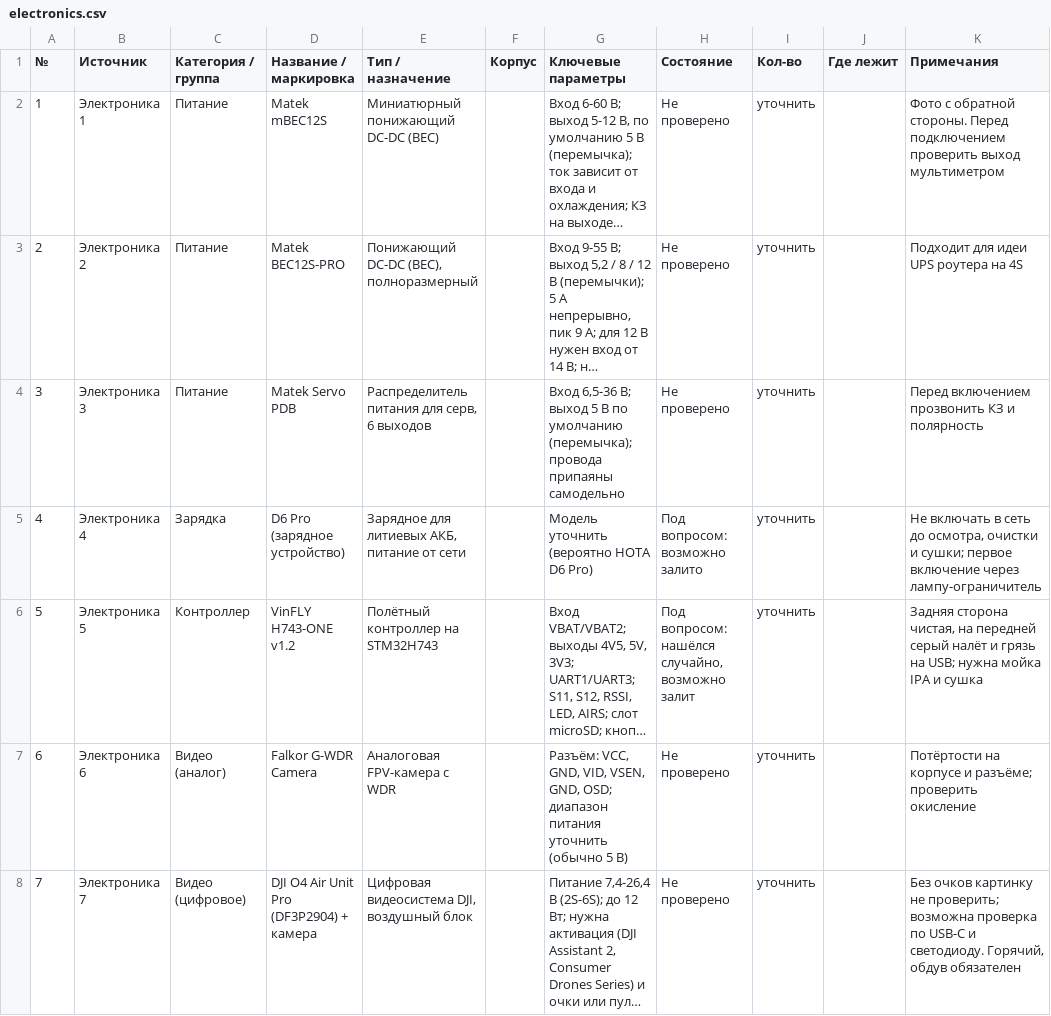
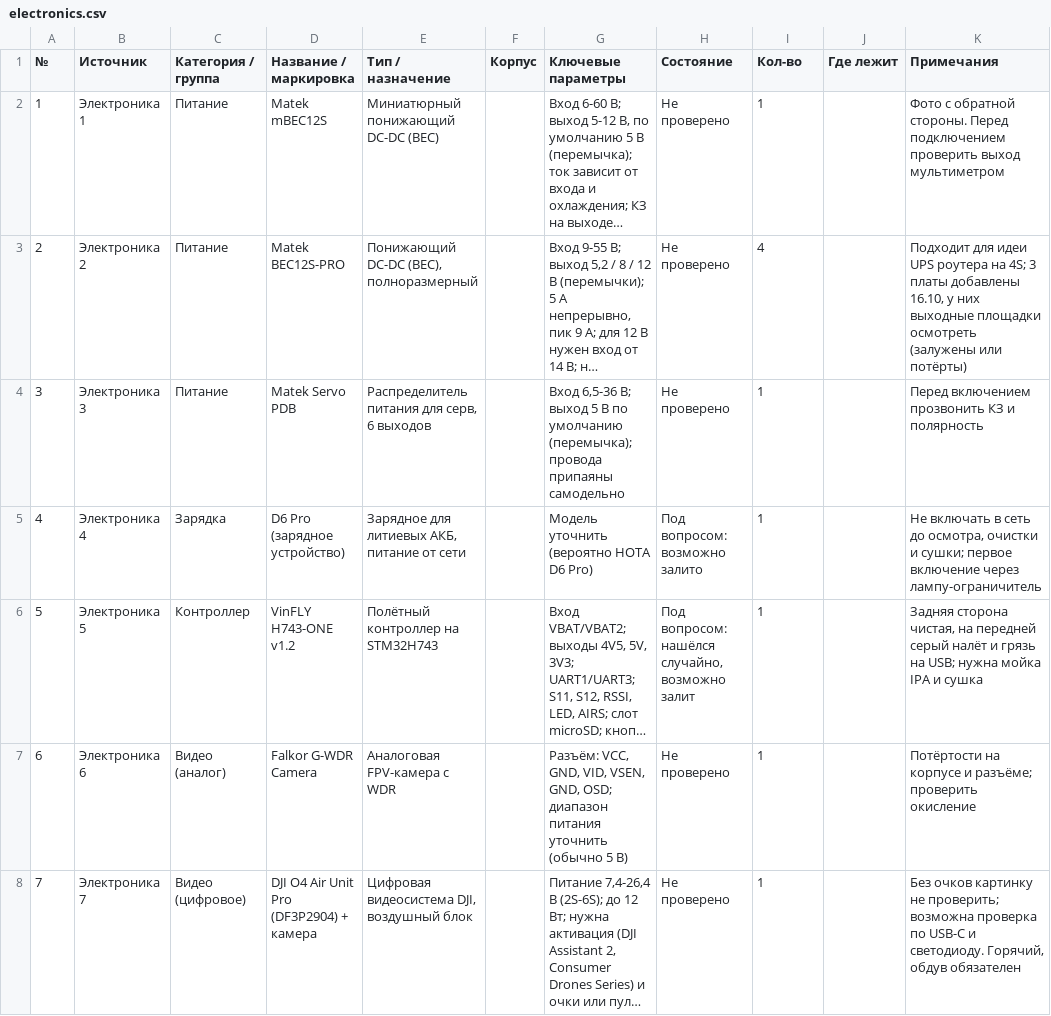
Before and after one commit to ShuaChee/42, a CSV file: electronics.csv, drawn as a sheet; only a part is shown; long unchanged cells end in …; the diff covers the shown part only; the diff names each change by its address in the sheet, - before the commit and + after, or states it on an @@ line.

```diff
--- a/electronics.csv
+++ b/electronics.csv
-I2 (Кол-во): уточнить
+I2 (Кол-во): 1
-I3 (Кол-во): уточнить
+I3 (Кол-во): 4
-K3 (Примечания): …роутера на 4S
+K3 (Примечания): …роутера на 4S; 3 платы добавлены 16.10, у них выходные площадки осмотреть (залужены или потёрты)
-I4:I8 (Кол-во): уточнить
+I4:I8 (Кол-во): 1
```
Also changed, not shown: 1 added row and 6 edited cells elsewhere in this file.
